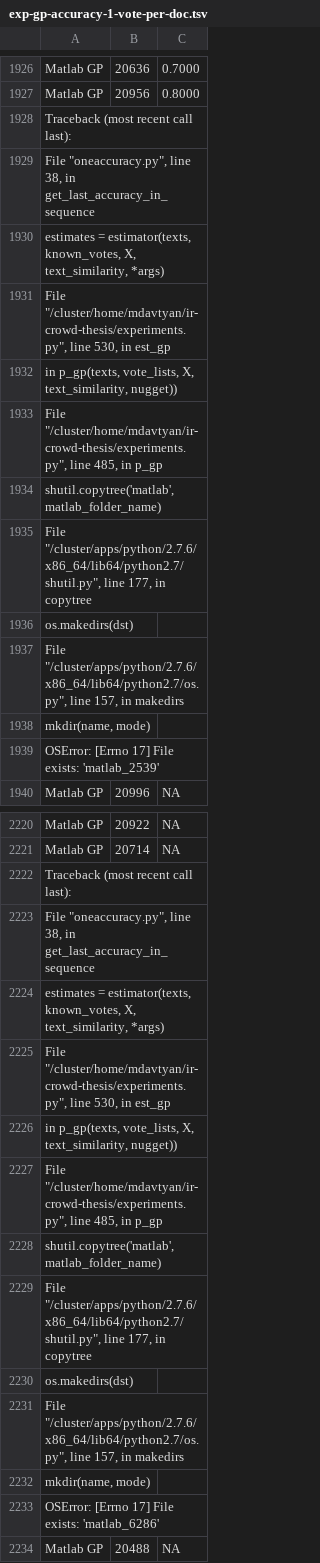
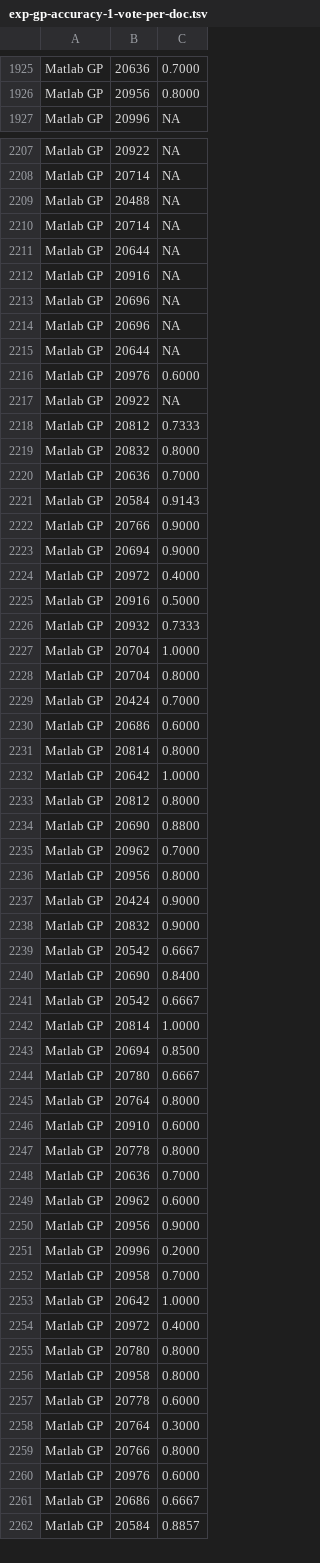
Before and after one commit to martinthenext/ir-crowd-thesis, a TSV file: accuracy/exp-gp-accuracy-1-vote-per-doc.tsv, drawn as a sheet; only a part is shown, gaps mark what is left out; the shorter side is filled out with more unchanged rows; the diff covers the shown part only.

Commit message:
GP data filtered, for example purposes, to fix errors

```diff
--- a/accuracy/exp-gp-accuracy-1-vote-per-doc.tsv
+++ b/accuracy/exp-gp-accuracy-1-vote-per-doc.tsv
@@ -1927,14 +1926,2 @@ Matlab GP	20636	0.7000
 Matlab GP	20956	0.8000
-Traceback (most recent call last):
-  File "oneaccuracy.py", line 38, in get_last_accuracy_in_sequence
-    estimates = estimator(texts, known_votes, X, text_similarity, *args)
-  File "/cluster/home/mdavtyan/ir-crowd-thesis/experiments.py", line 530, in est_gp
-    in p_gp(texts, vote_lists, X, text_similarity, nugget))
-  File "/cluster/home/mdavtyan/ir-crowd-thesis/experiments.py", line 485, in p_gp
-    shutil.copytree('matlab', matlab_folder_name)
-  File "/cluster/apps/python/2.7.6/x86_64/lib64/python2.7/shutil.py", line 177, in copytree
-    os.makedirs(dst)
-  File "/cluster/apps/python/2.7.6/x86_64/lib64/python2.7/os.py", line 157, in makedirs
-    mkdir(name, mode)
-OSError: [Errno 17] File exists: 'matlab_2539'
 Matlab GP	20996	NA
@@ -2221,14 +2208,2 @@ Matlab GP	20922	NA
 Matlab GP	20714	NA
-Traceback (most recent call last):
-  File "oneaccuracy.py", line 38, in get_last_accuracy_in_sequence
-    estimates = estimator(texts, known_votes, X, text_similarity, *args)
-  File "/cluster/home/mdavtyan/ir-crowd-thesis/experiments.py", line 530, in est_gp
-    in p_gp(texts, vote_lists, X, text_similarity, nugget))
-  File "/cluster/home/mdavtyan/ir-crowd-thesis/experiments.py", line 485, in p_gp
-    shutil.copytree('matlab', matlab_folder_name)
-  File "/cluster/apps/python/2.7.6/x86_64/lib64/python2.7/shutil.py", line 177, in copytree
-    os.makedirs(dst)
-  File "/cluster/apps/python/2.7.6/x86_64/lib64/python2.7/os.py", line 157, in makedirs
-    mkdir(name, mode)
-OSError: [Errno 17] File exists: 'matlab_6286'
 Matlab GP	20488	NA
```
Also changed, not shown: 2 removed rows elsewhere in this file, 1 other file.
